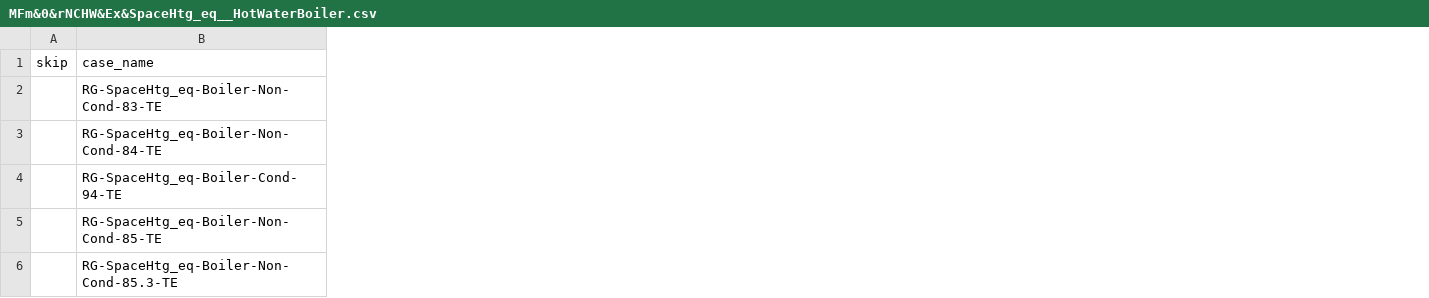
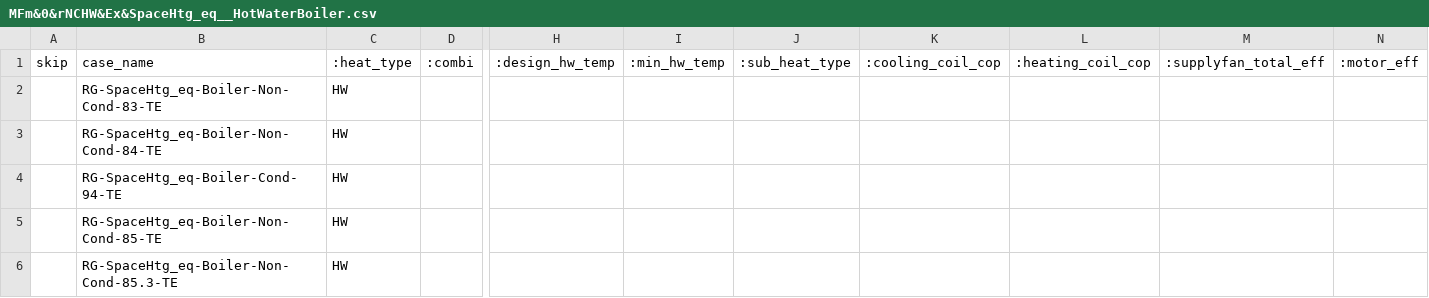
Before and after one commit to simularis/DEER-Prototypes-EnergyPlus, a CSV file: residential measures/SWHC004-08 Space Heating Boiler/SWHC004-08 Space Heating Boiler_MFm_Ex/cases/MFm&0&rNCHW&Ex&SpaceHtg_eq__HotWaterBoiler.csv, drawn as a sheet; only a part is shown, gaps mark what is left out; the diff covers the shown part only; the diff names each change by its address in the sheet, - before the commit and + after, or states it on an @@ line.

Commit message:
Update case file parameters

```diff
--- a/residential measures/SWHC004-08 Space Heating Boiler/SWHC004-08 Space Heating Boiler_MFm_Ex/cases/MFm&0&rNCHW&Ex&SpaceHtg_eq__HotWaterBoiler.csv
+++ b/residential measures/SWHC004-08 Space Heating Boiler/SWHC004-08 Space Heating Boiler_MFm_Ex/cases/MFm&0&rNCHW&Ex&SpaceHtg_eq__HotWaterBoiler.csv
+column C, rows 1-6: :heat_type | HW | HW | HW | HW | HW
+column D, row 1: :combi
+column H, row 1: :design_hw_temp
+column I, row 1: :min_hw_temp
+column J, row 1: :sub_heat_type
+column K, row 1: :cooling_coil_cop
+column L, row 1: :heating_coil_cop
+column M, row 1: :supplyfan_total_eff
+column N, row 1: :motor_eff
```
Also changed, not shown: 13 added columns and 2 edited cells elsewhere in this file.
